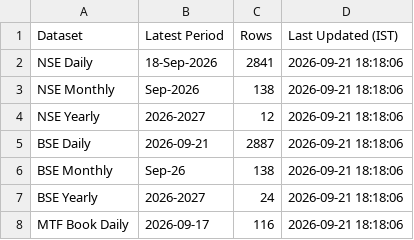
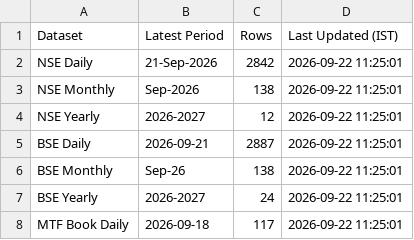
Before and after one commit to Vaibhav130195/NSE-F-O-Turnover-Data, a CSV file: status.csv, drawn as a sheet.

Commit message:
Update status.csv

```diff
--- a/status.csv
+++ b/status.csv
@@ -1,8 +1,8 @@
 Dataset,Latest Period,Rows,Last Updated (IST)
-NSE Daily,18-Sep-2026,2841,2026-09-21 18:18:06
-NSE Monthly,Sep-2026,138,2026-09-21 18:18:06
-NSE Yearly,2026-2027,12,2026-09-21 18:18:06
-BSE Daily,2026-09-21,2887,2026-09-21 18:18:06
-BSE Monthly,Sep-26,138,2026-09-21 18:18:06
-BSE Yearly,2026-2027,24,2026-09-21 18:18:06
-MTF Book Daily,2026-09-17,116,2026-09-21 18:18:06
+NSE Daily,21-Sep-2026,2842,2026-09-22 11:25:01
+NSE Monthly,Sep-2026,138,2026-09-22 11:25:01
+NSE Yearly,2026-2027,12,2026-09-22 11:25:01
+BSE Daily,2026-09-21,2887,2026-09-22 11:25:01
+BSE Monthly,Sep-26,138,2026-09-22 11:25:01
+BSE Yearly,2026-2027,24,2026-09-22 11:25:01
+MTF Book Daily,2026-09-18,117,2026-09-22 11:25:01
```
